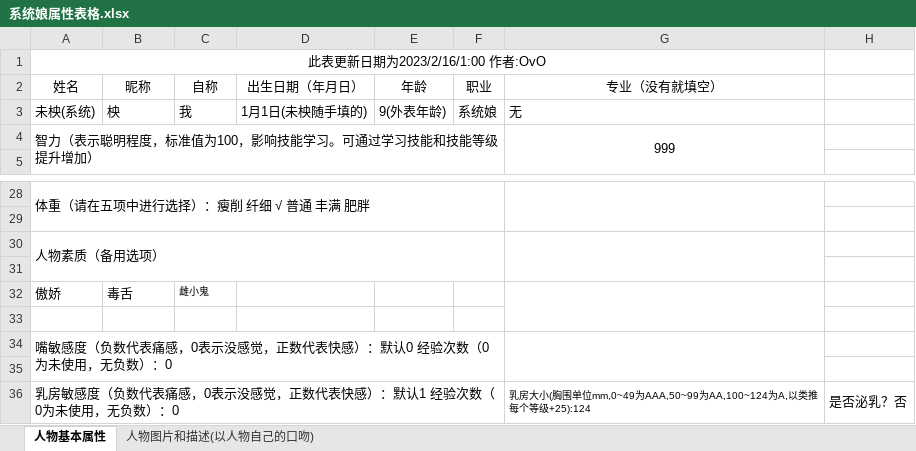
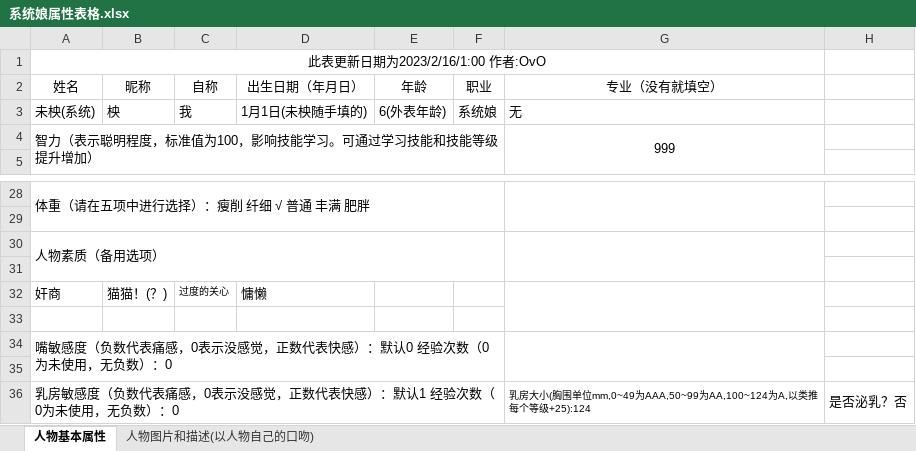
Before and after one commit to 000Game000/MYGAME, an Excel workbook: data/人物设定/系统娘属性表格.xlsx, sheet 人物基本属性, drawn as a sheet; only a part is shown, gaps mark what is left out; values as stored, in another font and other column widths than the file's, no borders; charts and pictures not drawn; removed rows and columns are numbered as before the commit, all else as after; the diff names each change by its address in the sheet, - before the commit and + after, or states it on an @@ line.

Commit message:
0.0.0.0.1.1.4

```diff
--- a/data/人物设定/系统娘属性表格.xlsx (sheet 人物基本属性)
+++ b/data/人物设定/系统娘属性表格.xlsx (sheet 人物基本属性)
-E3 (年龄): 9(外表年龄)
+E3 (年龄): 6(外表年龄)
-row 32: 傲娇 | 毒舌 | 雌小鬼
+row 32: 奸商 | 猫猫！(？) | 过度的关心 | 慵懒
```
Also changed, not shown: sheet 人物图片和描述(以人物自己的口吻), charts or pictures.
